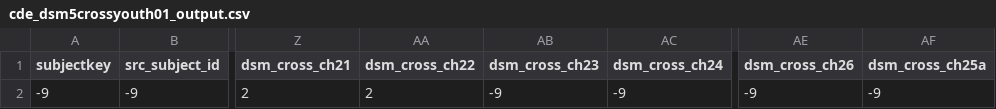
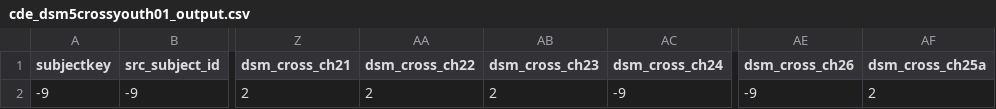
Before and after one commit to ReproNim/reproschema-mapping, a CSV file: output/cde_dsm5crossyouth01_output.csv, drawn as a sheet; only a part is shown, gaps mark what is left out; the diff names each change by its address in the sheet, - before the commit and + after, or states it on an @@ line.

```diff
--- a/output/cde_dsm5crossyouth01_output.csv
+++ b/output/cde_dsm5crossyouth01_output.csv
-AB2 (dsm_cross_ch23): -9
+AB2 (dsm_cross_ch23): 2
-AF2 (dsm_cross_ch25a): -9
+AF2 (dsm_cross_ch25a): 2
```
Also changed, not shown: output/cde_rcads01_output.csv, 1 other file.
